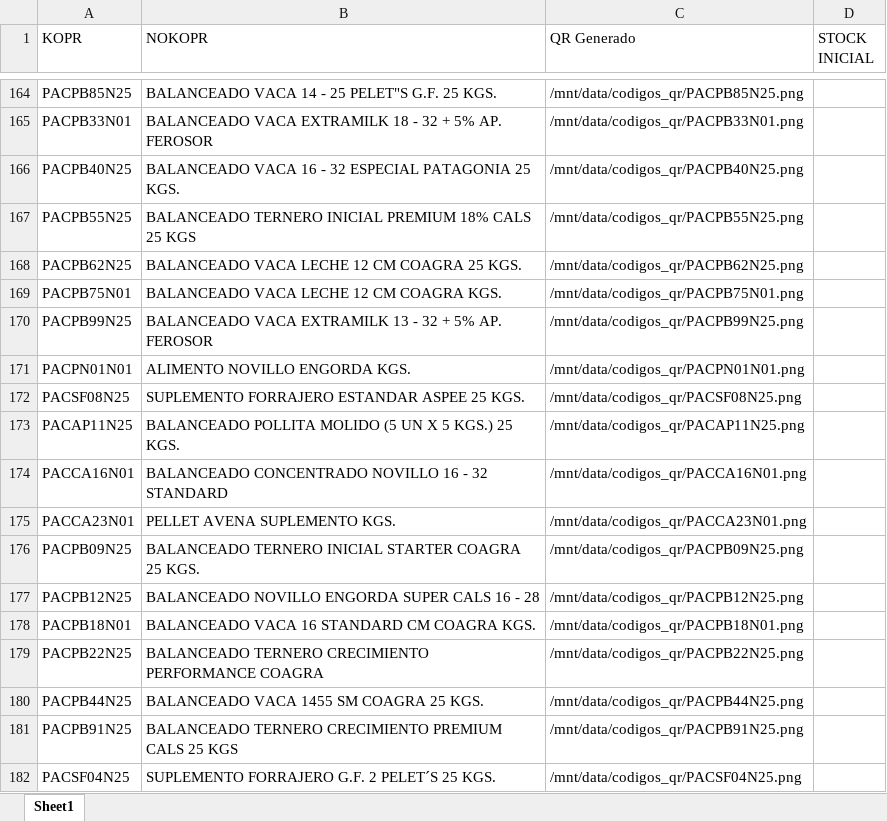
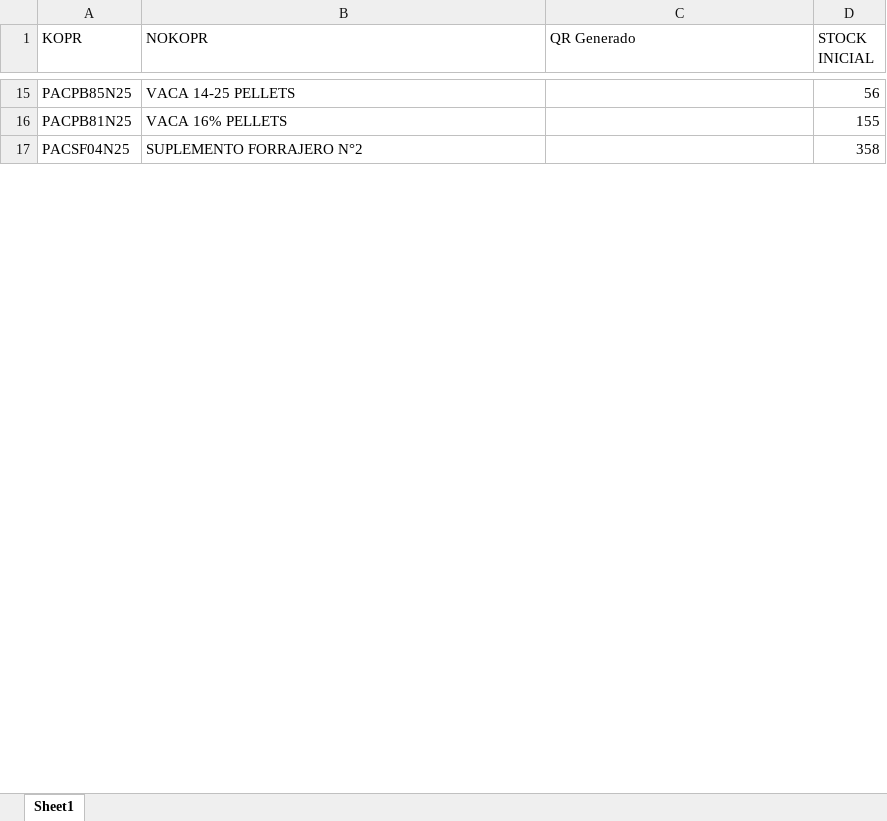
Before and after one commit to Gerardo8ch/monte-verde-gf, an Excel workbook: Productos Planta Balanceados.xlsx, sheet Sheet1, drawn as a sheet; only a part is shown, gaps mark what is left out; values as stored, in another font and other column widths than the file's, no cell formats; removed rows and columns are numbered as before the commit, all else as after; the diff covers the shown part only; the diff names each change by its address in the sheet, - before the commit and + after, or states it on an @@ line.

Commit message:
Agregar stock inicial y corregir lógica de movimientos

```diff
--- a/Productos Planta Balanceados.xlsx (sheet Sheet1)
+++ b/Productos Planta Balanceados.xlsx (sheet Sheet1)
-B15 (NOKOPR): BALANCEADO VACA 14 - 25 PELET"S G.F. 25 KGS.
+B15 (NOKOPR): VACA 14-25 PELLETS
-C15 (QR Generado): /mnt/data/codigos_qr/PACPB85N25.png
+C15 (QR Generado): (empty)
-D15 (STOCK INICIAL): (empty)
+D15 (STOCK INICIAL): 56
-row 165: PACPB33N01 | BALANCEADO VACA EXTRAMILK 18 - 32 + 5% AP. FEROSOR | /mnt/data/codigos_qr/PACPB33N01.png
-row 166: PACPB40N25 | BALANCEADO VACA 16 - 32 ESPECIAL PATAGONIA 25 KGS. | /mnt/data/codigos_qr/PACPB40N25.png
-row 167: PACPB55N25 | BALANCEADO TERNERO INICIAL PREMIUM 18% CALS 25 KGS | /mnt/data/codigos_qr/PACPB55N25.png
-row 168: PACPB62N25 | BALANCEADO VACA LECHE 12 CM COAGRA 25 KGS. | /mnt/data/codigos_qr/PACPB62N25.png
-row 169: PACPB75N01 | BALANCEADO VACA LECHE 12 CM COAGRA KGS. | /mnt/data/codigos_qr/PACPB75N01.png
-row 170: PACPB99N25 | BALANCEADO VACA EXTRAMILK 13 - 32 + 5% AP. FEROSOR | /mnt/data/codigos_qr/PACPB99N25.png
-row 171: PACPN01N01 | ALIMENTO NOVILLO ENGORDA KGS. | /mnt/data/codigos_qr/PACPN01N01.png
-row 172: PACSF08N25 | SUPLEMENTO FORRAJERO ESTANDAR ASPEE 25 KGS. | /mnt/data/codigos_qr/PACSF08N25.png
-row 173: PACAP11N25 | BALANCEADO POLLITA MOLIDO (5 UN X 5 KGS.) 25 KGS. | /mnt/data/codigos_qr/PACAP11N25.png
-row 174: PACCA16N01 | BALANCEADO CONCENTRADO NOVILLO 16 - 32 STANDARD | /mnt/data/codigos_qr/PACCA16N01.png
-row 175: PACCA23N01 | PELLET AVENA SUPLEMENTO KGS. | /mnt/data/codigos_qr/PACCA23N01.png
-row 176: PACPB09N25 | BALANCEADO TERNERO INICIAL STARTER COAGRA 25 KGS. | /mnt/data/codigos_qr/PACPB09N25.png
-row 177: PACPB12N25 | BALANCEADO NOVILLO ENGORDA SUPER CALS 16 - 28 | /mnt/data/codigos_qr/PACPB12N25.png
-row 178: PACPB18N01 | BALANCEADO VACA 16 STANDARD CM COAGRA KGS. | /mnt/data/codigos_qr/PACPB18N01.png
-row 179: PACPB22N25 | BALANCEADO TERNERO CRECIMIENTO PERFORMANCE COAGRA | /mnt/data/codigos_qr/PACPB22N25.png
-row 180: PACPB44N25 | BALANCEADO VACA 1455 SM COAGRA 25 KGS. | /mnt/data/codigos_qr/PACPB44N25.png
-row 181: PACPB91N25 | BALANCEADO TERNERO CRECIMIENTO PREMIUM CALS 25 KGS | /mnt/data/codigos_qr/PACPB91N25.png
+row 16: PACPB81N25 | VACA 16% PELLETS |  | 155
-B17 (NOKOPR): SUPLEMENTO FORRAJERO G.F. 2 PELET´S 25 KGS.
+B17 (NOKOPR): SUPLEMENTO FORRAJERO N°2
-C17 (QR Generado): /mnt/data/codigos_qr/PACSF04N25.png
+C17 (QR Generado): (empty)
-D17 (STOCK INICIAL): (empty)
+D17 (STOCK INICIAL): 358
```
Also changed, not shown: 12 added rows, 244 removed rows and 18 edited cells elsewhere in this sheet, cell formats, 24 other files.
